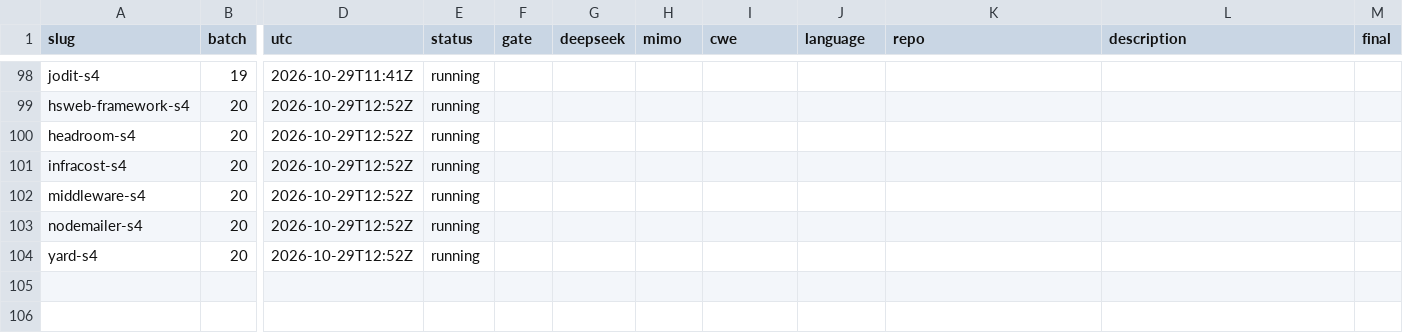
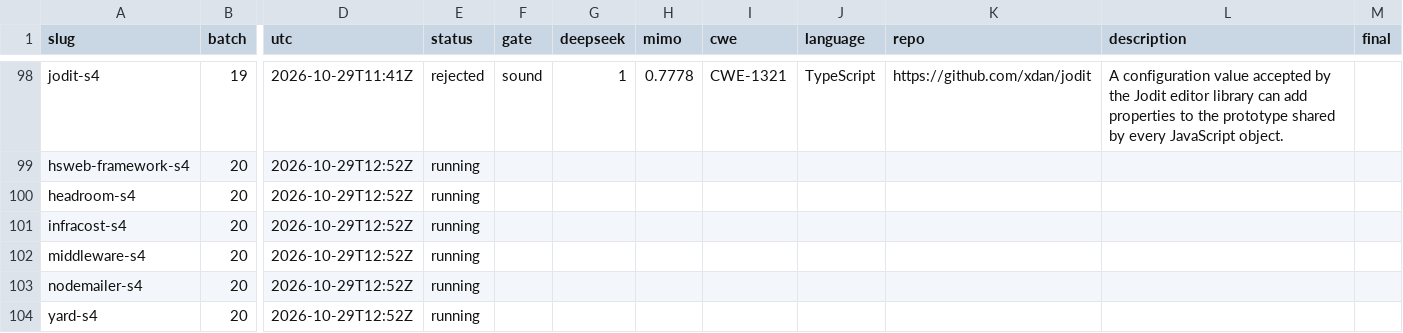
Before and after one commit to sherazrazadev/swe-benching, a TSV file: reports/actions/tasks.tsv, drawn as a sheet; only a part is shown, gaps mark what is left out; the diff covers the shown part only; the diff names each change by its address in the sheet, - before the commit and + after, or states it on an @@ line.

```diff
--- a/reports/actions/tasks.tsv
+++ b/reports/actions/tasks.tsv
-E98 (status): running
+E98 (status): rejected
-F98 (gate): (empty)
+F98 (gate): sound
-G98 (deepseek): (empty)
+G98 (deepseek): 1
-H98 (mimo): (empty)
+H98 (mimo): 0.7778
-I98 (cwe): (empty)
+I98 (cwe): CWE-1321
-J98 (language): (empty)
+J98 (language): TypeScript
-K98 (repo): (empty)
+K98 (repo): https://github.com/xdan/jodit
-L98 (description): (empty)
+L98 (description): A configuration value accepted by the Jodit editor library can add properties to the prototype shared by every JavaScript object.
```
Also changed, not shown: 40 edited cells elsewhere in this file, 2 other files.
